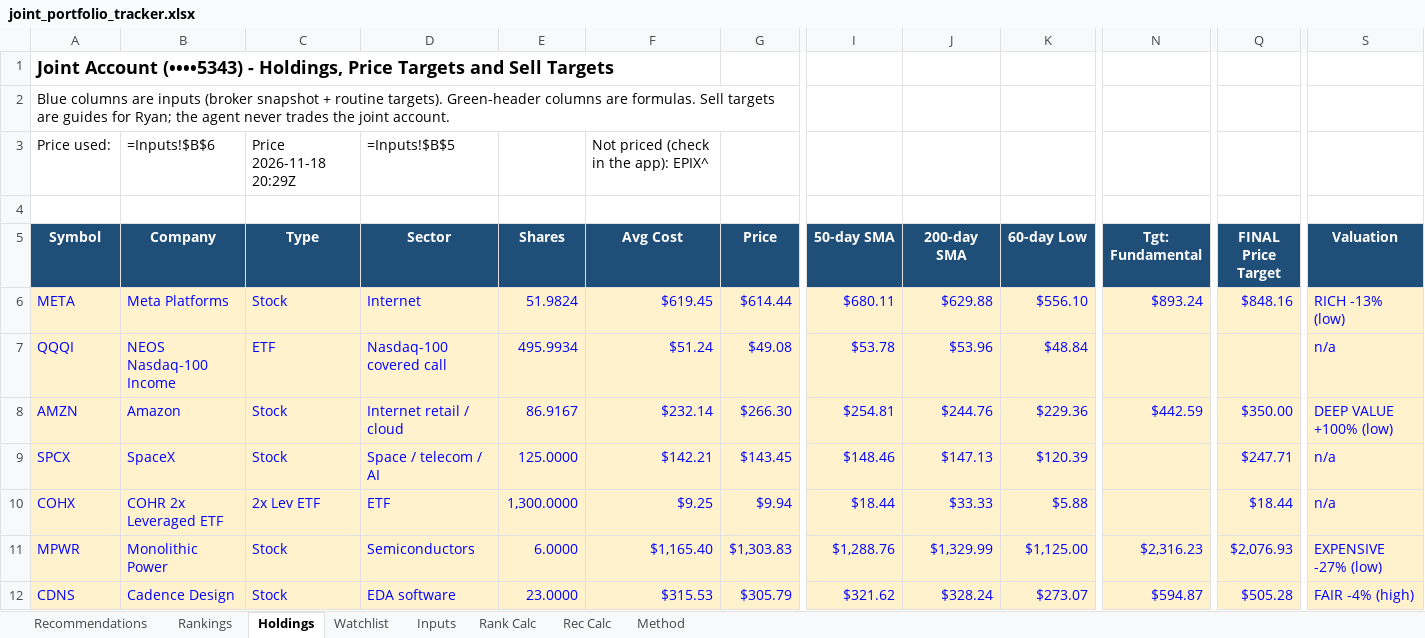
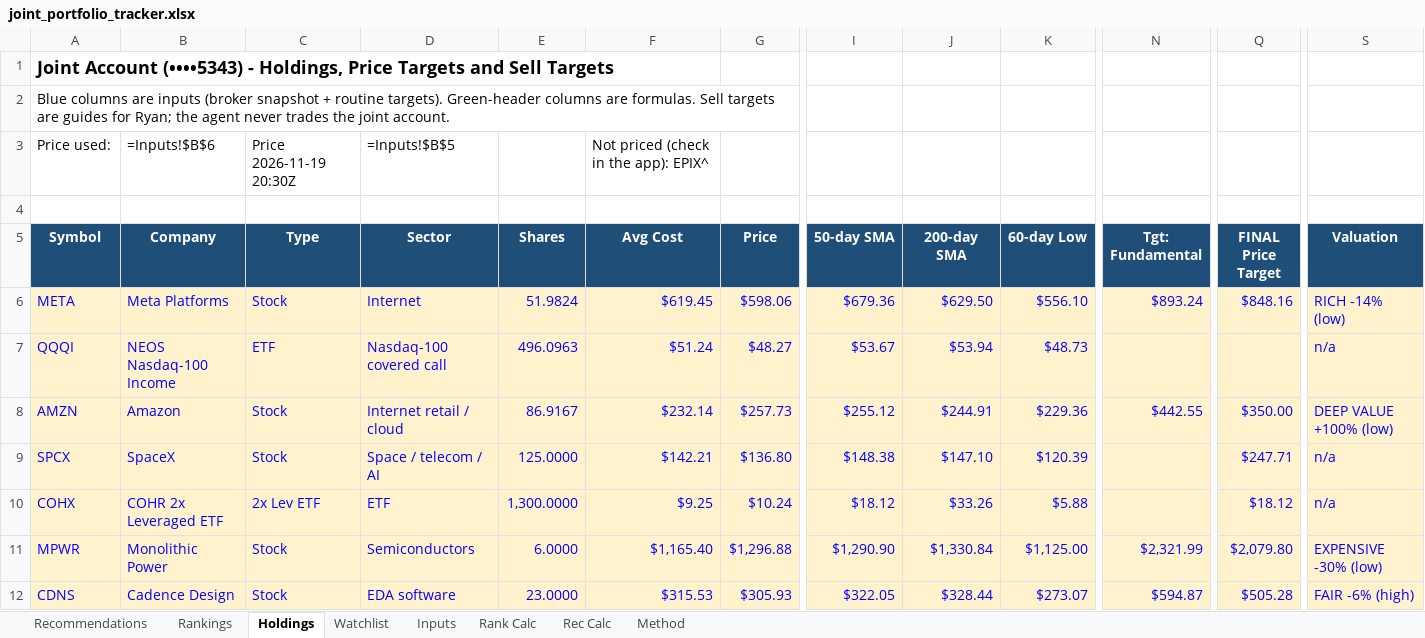
Before and after one commit to Bart-AIG/stock-autopilot, an Excel workbook: joint_portfolio_tracker.xlsx, sheet Holdings, drawn as a sheet; only a part is shown, gaps mark what is left out; values as stored, in another font and other column widths than the file's, no borders; formulas without a stored value are shown as written; conditional formats not drawn; the diff covers the shown part only; the diff names each change by its address in the sheet, - before the commit and + after, or states it on an @@ line.

```diff
--- a/joint_portfolio_tracker.xlsx (sheet Holdings)
+++ b/joint_portfolio_tracker.xlsx (sheet Holdings)
-C3 (Type): Price 2026-11-18 20:29Z
+C3 (Type): Price 2026-11-19 20:30Z
-G6 (Price): $614.44
+G6 (Price): $598.06
-I6 (50-day SMA): $680.11
+I6 (50-day SMA): $679.36
-J6 (200-day SMA): $629.88
+J6 (200-day SMA): $629.50
-S6 (Valuation): RICH -13% (low)
+S6 (Valuation): RICH -14% (low)
-E7 (Shares): 495.9934
+E7 (Shares): 496.0963
-G7 (Price): $49.08
+G7 (Price): $48.27
-I7 (50-day SMA): $53.78
+I7 (50-day SMA): $53.67
-J7 (200-day SMA): $53.96
+J7 (200-day SMA): $53.94
-K7 (60-day Low): $48.84
+K7 (60-day Low): $48.73
-G8 (Price): $266.30
+G8 (Price): $257.73
-I8 (50-day SMA): $254.81
+I8 (50-day SMA): $255.12
-J8 (200-day SMA): $244.76
+J8 (200-day SMA): $244.91
-N8 (Tgt: Fundamental): $442.59
+N8 (Tgt: Fundamental): $442.55
-G9 (Price): $143.45
+G9 (Price): $136.80
-I9 (50-day SMA): $148.46
+I9 (50-day SMA): $148.38
-J9 (200-day SMA): $147.13
+J9 (200-day SMA): $147.10
-G10 (Price): $9.94
+G10 (Price): $10.24
-I10 (50-day SMA): $18.44
+I10 (50-day SMA): $18.12
-J10 (200-day SMA): $33.33
+J10 (200-day SMA): $33.26
-Q10 (FINAL Price Target): $18.44
+Q10 (FINAL Price Target): $18.12
-G11 (Price): $1,303.83
+G11 (Price): $1,296.88
-I11 (50-day SMA): $1,288.76
+I11 (50-day SMA): $1,290.90
-J11 (200-day SMA): $1,329.99
+J11 (200-day SMA): $1,330.84
-N11 (Tgt: Fundamental): $2,316.23
+N11 (Tgt: Fundamental): $2,321.99
-Q11 (FINAL Price Target): $2,076.93
+Q11 (FINAL Price Target): $2,079.80
-S11 (Valuation): EXPENSIVE -27% (low)
+S11 (Valuation): EXPENSIVE -30% (low)
-G12 (Price): $305.79
+G12 (Price): $305.93
-I12 (50-day SMA): $321.62
+I12 (50-day SMA): $322.05
-J12 (200-day SMA): $328.24
+J12 (200-day SMA): $328.44
-S12 (Valuation): FAIR -4% (high)
+S12 (Valuation): FAIR -6% (high)
```
Also changed, not shown: 51 edited cells elsewhere in this sheet, sheet Watchlist, sheet Rank Calc, sheet Rec Calc, sheet Inputs, 8 other files.
